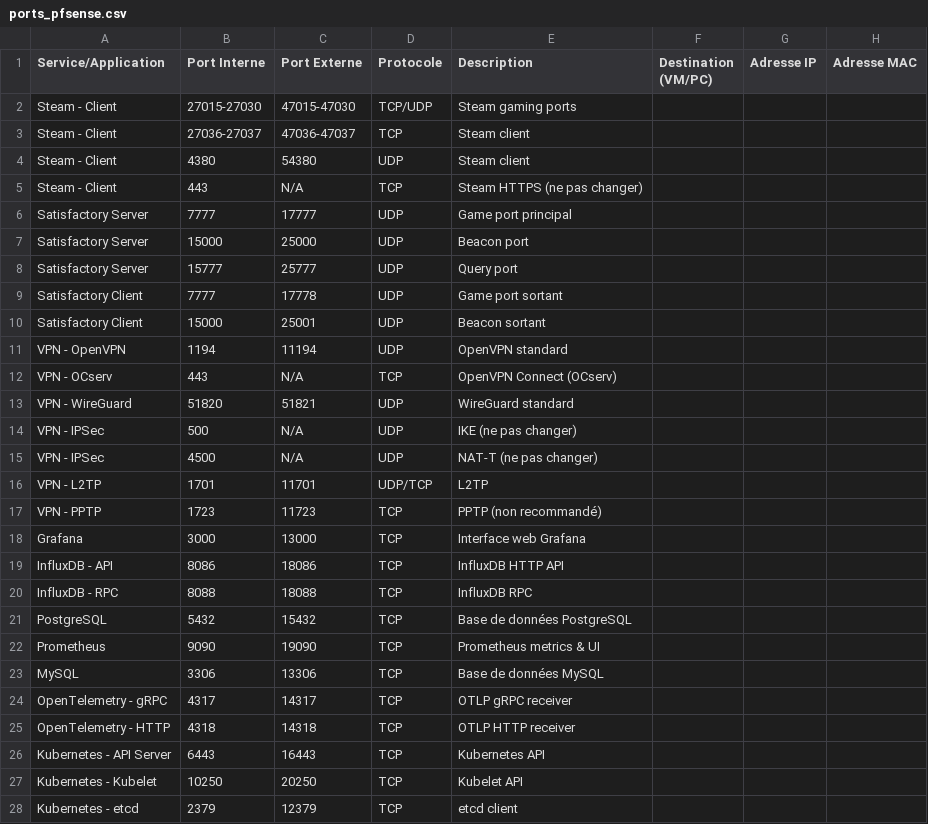
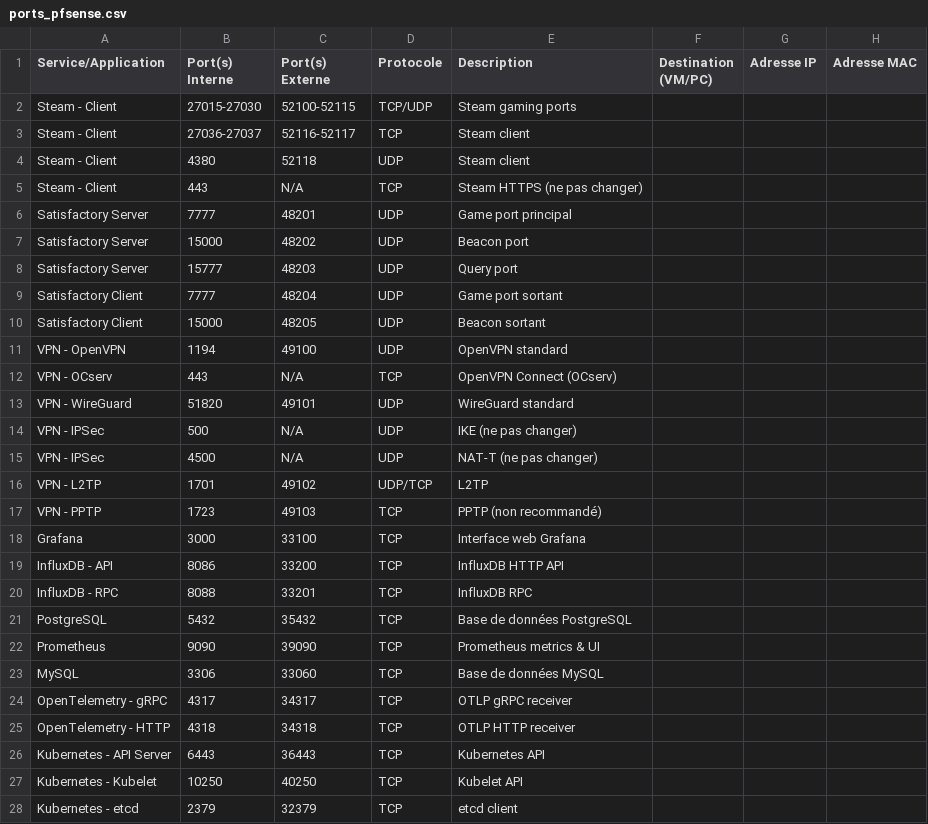
Before and after one commit to Falcom77/Gestionnaire_ports_de_securite, a CSV file: ports_pfsense.csv, drawn as a sheet; only a part is shown; the diff covers the shown part only.

```diff
--- a/ports_pfsense.csv
+++ b/ports_pfsense.csv
@@ -1,28 +1,28 @@
-Service/Application;Port Interne;Port Externe;Protocole;Description;Destination (VM/PC);Adresse IP;Adresse MAC
-Steam - Client;27015-27030;47015-47030;TCP/UDP;Steam gaming ports;;;
-Steam - Client;27036-27037;47036-47037;TCP;Steam client;;;
-Steam - Client;4380;54380;UDP;Steam client;;;
+Service/Application;Port(s) Interne;Port(s) Externe;Protocole;Description;Destination (VM/PC);Adresse IP;Adresse MAC
+Steam - Client;27015-27030;52100-52115;TCP/UDP;Steam gaming ports;;;
+Steam - Client;27036-27037;52116-52117;TCP;Steam client;;;
+Steam - Client;4380;52118;UDP;Steam client;;;
 Steam - Client;443;N/A;TCP;Steam HTTPS (ne pas changer);;;
-Satisfactory Server;7777;17777;UDP;Game port principal;;;
-Satisfactory Server;15000;25000;UDP;Beacon port;;;
-Satisfactory Server;15777;25777;UDP;Query port;;;
-Satisfactory Client;7777;17778;UDP;Game port sortant;;;
-Satisfactory Client;15000;25001;UDP;Beacon sortant;;;
-VPN - OpenVPN;1194;11194;UDP;OpenVPN standard;;;
+Satisfactory Server;7777;48201;UDP;Game port principal;;;
+Satisfactory Server;15000;48202;UDP;Beacon port;;;
+Satisfactory Server;15777;48203;UDP;Query port;;;
+Satisfactory Client;7777;48204;UDP;Game port sortant;;;
+Satisfactory Client;15000;48205;UDP;Beacon sortant;;;
+VPN - OpenVPN;1194;49100;UDP;OpenVPN standard;;;
 VPN - OCserv;443;N/A;TCP;OpenVPN Connect (OCserv);;;
-VPN - WireGuard;51820;51821;UDP;WireGuard standard;;;
+VPN - WireGuard;51820;49101;UDP;WireGuard standard;;;
 VPN - IPSec;500;N/A;UDP;IKE (ne pas changer);;;
 VPN - IPSec;4500;N/A;UDP;NAT-T (ne pas changer);;;
-VPN - L2TP;1701;11701;UDP/TCP;L2TP;;;
-VPN - PPTP;1723;11723;TCP;PPTP (non recommandé);;;
-Grafana;3000;13000;TCP;Interface web Grafana;;;
-InfluxDB - API;8086;18086;TCP;InfluxDB HTTP API;;;
-InfluxDB - RPC;8088;18088;TCP;InfluxDB RPC;;;
-PostgreSQL;5432;15432;TCP;Base de données PostgreSQL;;;
-Prometheus;9090;19090;TCP;Prometheus metrics & UI;;;
-MySQL;3306;13306;TCP;Base de données MySQL;;;
-OpenTelemetry - gRPC;4317;14317;TCP;OTLP gRPC receiver;;;
-OpenTelemetry - HTTP;4318;14318;TCP;OTLP HTTP receiver;;;
-Kubernetes - API Server;6443;16443;TCP;Kubernetes API;;;
-Kubernetes - Kubelet;10250;20250;TCP;Kubelet API;;;
-Kubernetes - etcd;2379;12379;TCP;etcd client;;;
+VPN - L2TP;1701;49102;UDP/TCP;L2TP;;;
+VPN - PPTP;1723;49103;TCP;PPTP (non recommandé);;;
+Grafana;3000;33100;TCP;Interface web Grafana;;;
+InfluxDB - API;8086;33200;TCP;InfluxDB HTTP API;;;
+InfluxDB - RPC;8088;33201;TCP;InfluxDB RPC;;;
+PostgreSQL;5432;35432;TCP;Base de données PostgreSQL;;;
+Prometheus;9090;39090;TCP;Prometheus metrics & UI;;;
+MySQL;3306;33060;TCP;Base de données MySQL;;;
+OpenTelemetry - gRPC;4317;34317;TCP;OTLP gRPC receiver;;;
+OpenTelemetry - HTTP;4318;34318;TCP;OTLP HTTP receiver;;;
+Kubernetes - API Server;6443;36443;TCP;Kubernetes API;;;
+Kubernetes - Kubelet;10250;40250;TCP;Kubelet API;;;
+Kubernetes - etcd;2379;32379;TCP;etcd client;;;
```
Also changed, not shown: 29 edited cells elsewhere in this file.
